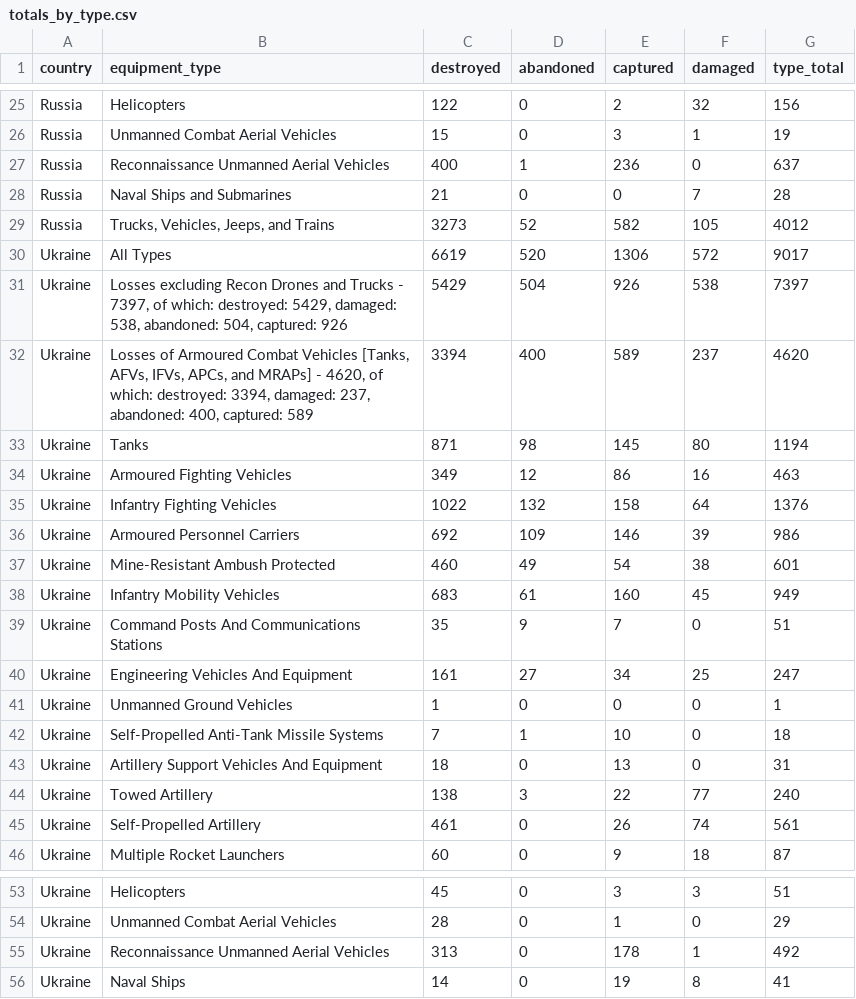
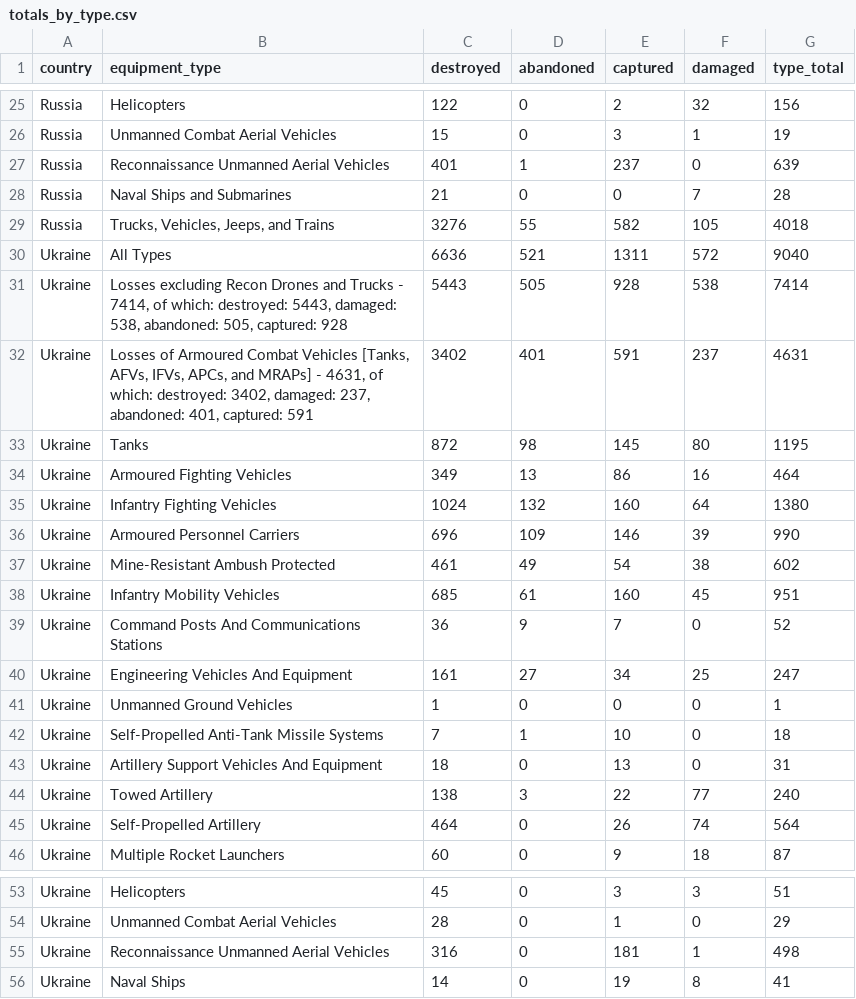
Before and after one commit to scarnecchia/oryx_data, a CSV file: totals_by_type.csv, drawn as a sheet; only a part is shown, gaps mark what is left out; the diff covers the shown part only.

```diff
--- a/totals_by_type.csv
+++ b/totals_by_type.csv
@@ -26,15 +26,15 @@ Russia,Helicopters,122,0,2,32,156
 Russia,Unmanned Combat Aerial Vehicles,15,0,3,1,19
-Russia,Reconnaissance Unmanned Aerial Vehicles,400,1,236,0,637
+Russia,Reconnaissance Unmanned Aerial Vehicles,401,1,237,0,639
 Russia,Naval Ships and Submarines,21,0,0,7,28
-Russia,"Trucks, Vehicles, Jeeps, and Trains",3273,52,582,105,4012
-Ukraine,All Types,6619,520,1306,572,9017
-Ukraine,"Losses excluding Recon Drones and Trucks - 7397, of which: destroyed: 5429, damaged: 538, abandoned: 504, captured: 926",5429,504,926,538,7397
-Ukraine,"Losses of Armoured Combat Vehicles [Tanks, AFVs, IFVs, APCs, and MRAPs] - 4620, of which: destroyed: 3394, damaged: 237, abandoned: 400, captured: 589",3394,400,589,237,4620
-Ukraine,Tanks,871,98,145,80,1194
-Ukraine,Armoured Fighting Vehicles,349,12,86,16,463
-Ukraine,Infantry Fighting Vehicles,1022,132,158,64,1376
-Ukraine,Armoured Personnel Carriers,692,109,146,39,986
-Ukraine,Mine-Resistant Ambush Protected,460,49,54,38,601
-Ukraine,Infantry Mobility Vehicles,683,61,160,45,949
-Ukraine,Command Posts And Communications Stations,35,9,7,0,51
+Russia,"Trucks, Vehicles, Jeeps, and Trains",3276,55,582,105,4018
+Ukraine,All Types,6636,521,1311,572,9040
+Ukraine,"Losses excluding Recon Drones and Trucks - 7414, of which: destroyed: 5443, damaged: 538, abandoned: 505, captured: 928",5443,505,928,538,7414
+Ukraine,"Losses of Armoured Combat Vehicles [Tanks, AFVs, IFVs, APCs, and MRAPs] - 4631, of which: destroyed: 3402, damaged: 237, abandoned: 401, captured: 591",3402,401,591,237,4631
+Ukraine,Tanks,872,98,145,80,1195
+Ukraine,Armoured Fighting Vehicles,349,13,86,16,464
+Ukraine,Infantry Fighting Vehicles,1024,132,160,64,1380
+Ukraine,Armoured Personnel Carriers,696,109,146,39,990
+Ukraine,Mine-Resistant Ambush Protected,461,49,54,38,602
+Ukraine,Infantry Mobility Vehicles,685,61,160,45,951
+Ukraine,Command Posts And Communications Stations,36,9,7,0,52
 Ukraine,Engineering Vehicles And Equipment,161,27,34,25,247
@@ -44,3 +44,3 @@ Ukraine,Artillery Support Vehicles And Equipment,18,0,13,0,31
 Ukraine,Towed Artillery,138,3,22,77,240
-Ukraine,Self-Propelled Artillery,461,0,26,74,561
+Ukraine,Self-Propelled Artillery,464,0,26,74,564
 Ukraine,Multiple Rocket Launchers,60,0,9,18,87
@@ -55,3 +55,3 @@ Ukraine,Helicopters,45,0,3,3,51
 Ukraine,Unmanned Combat Aerial Vehicles,28,0,1,0,29
-Ukraine,Reconnaissance Unmanned Aerial Vehicles,313,0,178,1,492
+Ukraine,Reconnaissance Unmanned Aerial Vehicles,316,0,181,1,498
 Ukraine,Naval Ships,14,0,19,8,41
```
Also changed, not shown: 3 added rows, 3 removed rows and 18 edited cells elsewhere in this file, daily_count.csv, event_abandoned.csv, 4 other files.
